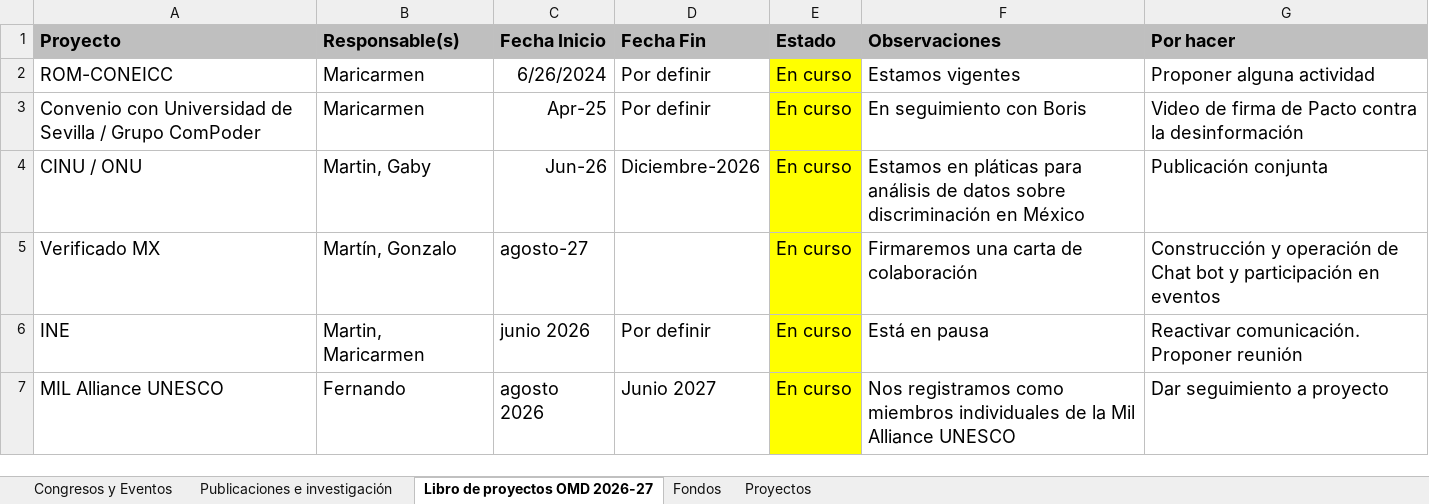
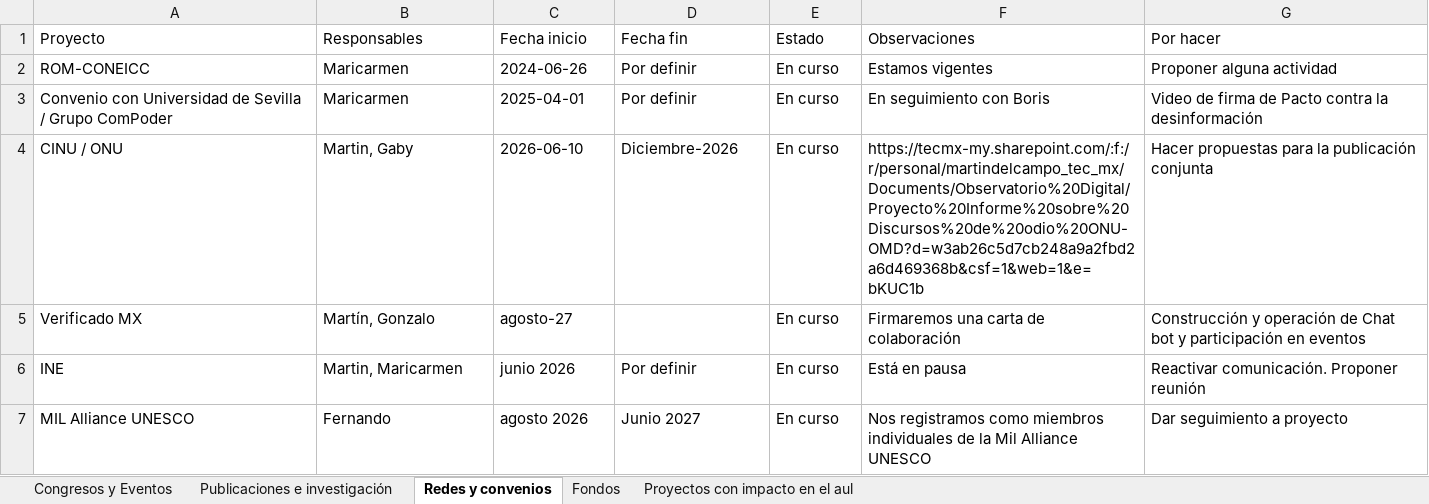
Before and after one commit to observatoriodigital2024-create/update-tablero, an Excel workbook: data-source/Libro de proyectos OMD 2026-27.xlsx, sheet Redes y convenios, drawn as a sheet; values as stored, in another font and other column widths than the file's, no borders; the diff names each change by its address in the sheet, - before the commit and + after, or states it on an @@ line.

```diff
--- a/data-source/Libro de proyectos OMD 2026-27.xlsx (sheet Redes y convenios)
+++ b/data-source/Libro de proyectos OMD 2026-27.xlsx (sheet Redes y convenios)
-sheet tab: Libro de proyectos OMD 2026-27
+sheet tab: Redes y convenios
-sheet tab: Proyectos
+sheet tab: Proyectos con impacto en el aul
@@ A1:G4 text size: smaller @@
@@ A1:G1 fill: #BFBFBF → none, bold: on → off @@
-B1: Responsable(s)
+B1: Responsables
-C1: Fecha Inicio
+C1: Fecha inicio
-D1: Fecha Fin
+D1: Fecha fin
-C2 (Fecha inicio): 6/26/2024
+C2 (Fecha inicio): 2024-06-26
-E2:E7 fill: #FFFF00
+E2:E7 fill: none
-C3 (Fecha inicio): Apr-25
+C3 (Fecha inicio): 2025-04-01
-C4 (Fecha inicio): Jun-26
+C4 (Fecha inicio): 2026-06-10
-F4 (Observaciones): Estamos en pláticas para análisis de datos sobre discriminación en México
+F4 (Observaciones): https://tecmx-my.sharepoint.com/:f:/r/personal/martindelcampo_tec_mx/Documents/Observatorio%20Digital/Proyecto%20Informe%20sobre%20Discursos%20de%20odio%20ONU-OMD?d=w3ab26c5d7cb248a9a2fbd2a6d469368b&csf=1&web=1&e=bKUC1b
-G4 (Por hacer): Publicación conjunta
+G4 (Por hacer): Hacer propuestas para la publicación conjunta
@@ A5:C5 text size: smaller @@
@@ E5:G5 text size: smaller @@
@@ A6:G7 text size: smaller @@
```
Also changed, not shown: sheet Congresos y Eventos, sheet Publicaciones e investigación, sheet Fondos, sheet Proyectos con impacto en el aul, 4 other files.
